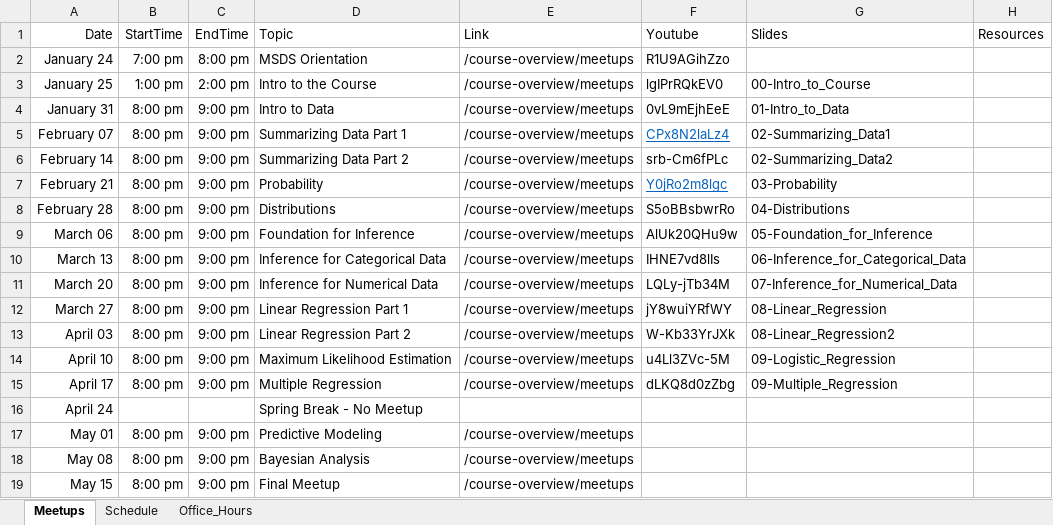
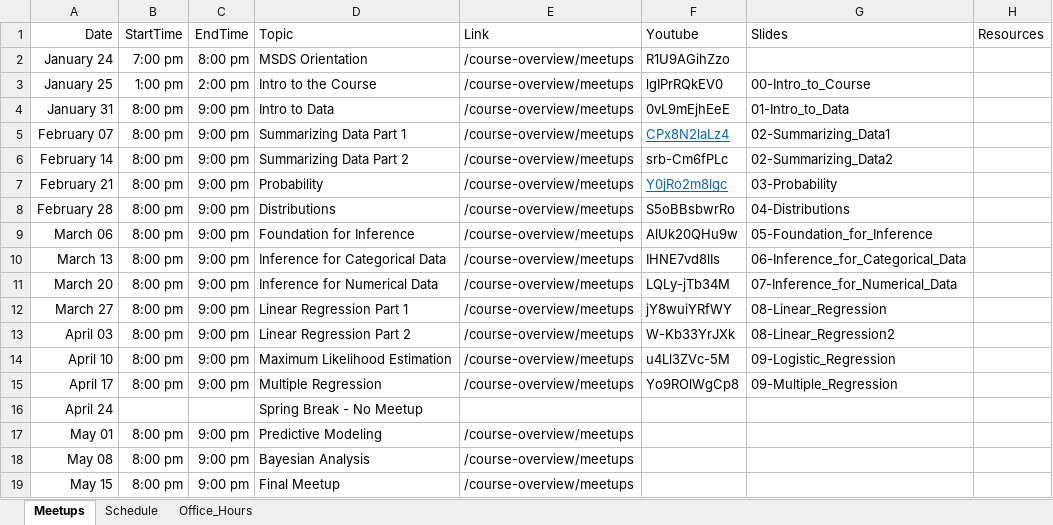
Before and after one commit to jbryer/DATA606Spring2024, an Excel workbook: Schedule.xlsx, sheet Meetups, drawn as a sheet; values as stored, in another font and other column widths than the file's, no borders; the diff names each change by its address in the sheet, - before the commit and + after, or states it on an @@ line.

Commit message:
Fixed youtube link.

```diff
--- a/Schedule.xlsx (sheet Meetups)
+++ b/Schedule.xlsx (sheet Meetups)
-F15 (Youtube): dLKQ8d0zZbg
+F15 (Youtube): Yo9ROlWgCp8
```
Also changed, not shown: 16 other files.
